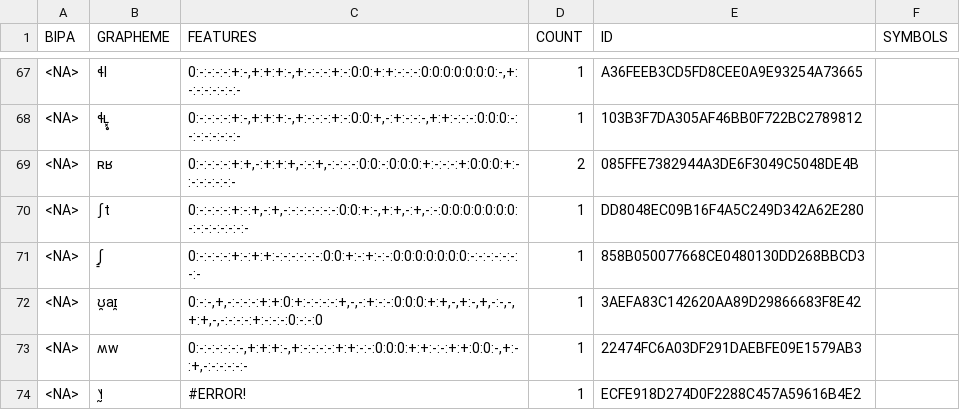
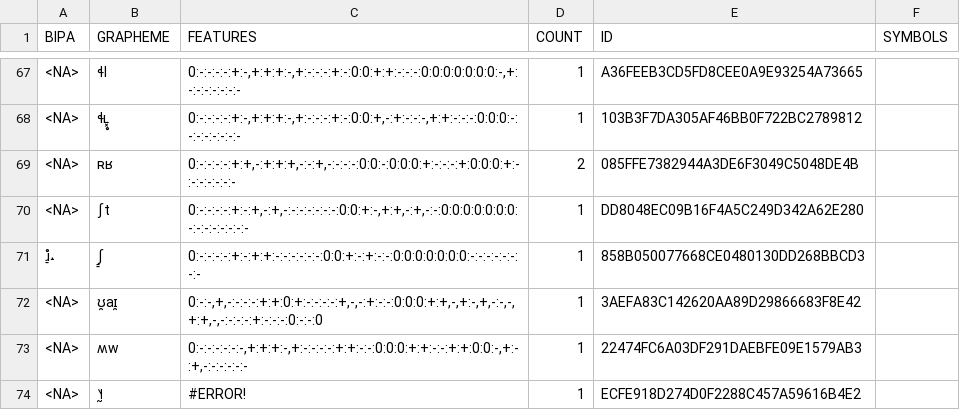
Before and after one commit to cldf-clts/clts, a TSV file: sources/phoible/graphemes.tsv, drawn as a sheet; only a part is shown, gaps mark what is left out.

Commit message:
Update graphemes.tsv

```diff
--- a/sources/phoible/graphemes.tsv
+++ b/sources/phoible/graphemes.tsv
@@ -70,3 +70,3 @@ BIPA	GRAPHEME	FEATURES	COUNT	ID	SYMBOLS
 <NA>	ʃt	0:-:-:-:-:+:-:+,-:+,-:-:-:-:-:-:-:0:0:+:-,+:+,-:+,-:-:0:0:0:0:0:0:0:-:-:-:-:-:-:-:-	1	DD8048EC09B16F4A5C249D342A62E280	
-<NA>	ʃ͇	0:-:-:-:-:+:-:+:+:-:-:-:-:-:-:0:0:+:-:+:-:-:0:0:0:0:0:0:0:-:-:-:-:-:-:-:-	1	858B050077668CE0480130DD268BBCD3	
+ɹ̠̊˔	ʃ͇	0:-:-:-:-:+:-:+:+:-:-:-:-:-:-:0:0:+:-:+:-:-:0:0:0:0:0:0:0:-:-:-:-:-:-:-:-	1	858B050077668CE0480130DD268BBCD3	
 <NA>	ʊ̯aɪ̯	0:-:-,+,-:-:-:-:+:+:0:+:-:-:-:-:+,-,-:+:-:-:0:0:0:+:+,-,+:-,+,-:-,-,+:+,-,-:-:-:-:+:-:-:-:0:-:-:0	1	3AEFA83C142620AA89D29866683F8E42	
```
